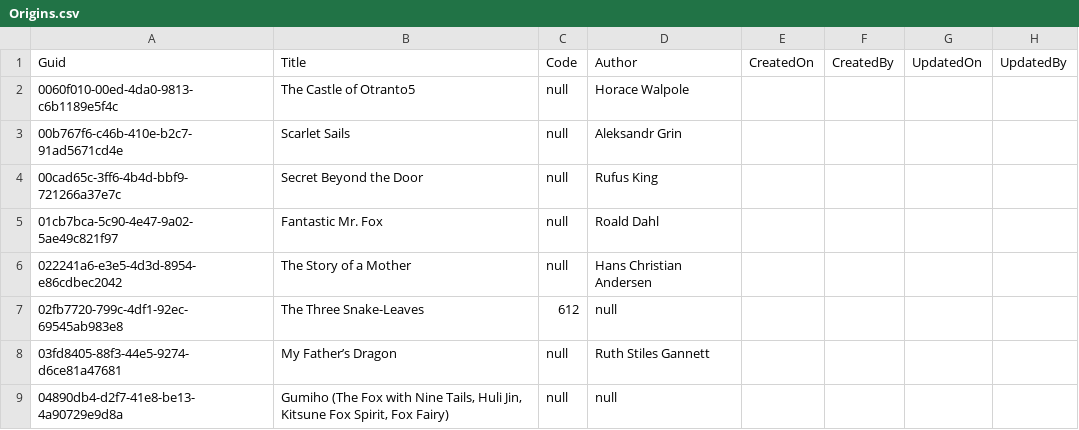
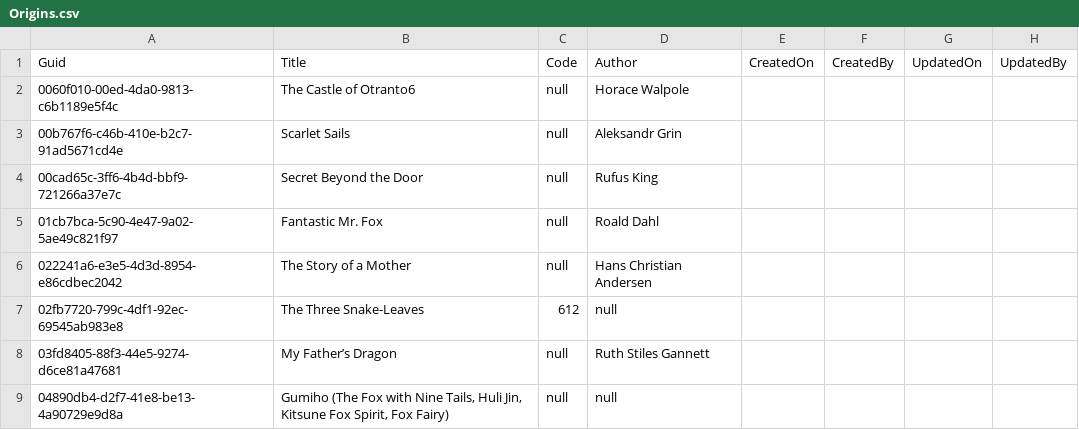
Before and after one commit to International-Fairy-Tale-Filmography/data, a CSV file: csv/Origins.csv, drawn as a sheet; only a part is shown.

Commit message:
updating Origins.csv

```diff
--- a/csv/Origins.csv
+++ b/csv/Origins.csv
@@ -1,3 +1,3 @@
 Guid,Title,Code,Author,CreatedOn,CreatedBy,UpdatedOn,UpdatedBy
-0060f010-00ed-4da0-9813-c6b1189e5f4c,The Castle of Otranto5,null,Horace Walpole,,,,
+0060f010-00ed-4da0-9813-c6b1189e5f4c,The Castle of Otranto6,null,Horace Walpole,,,,
 00b767f6-c46b-410e-b2c7-91ad5671cd4e,Scarlet Sails,null,Aleksandr Grin,,,,
```
